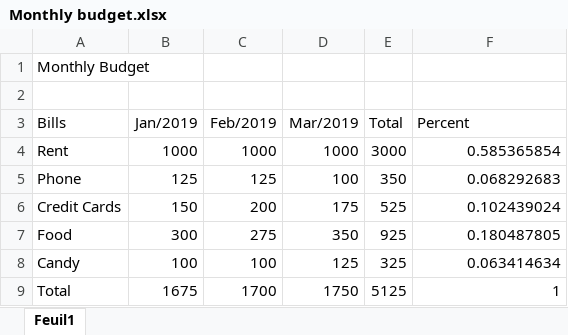
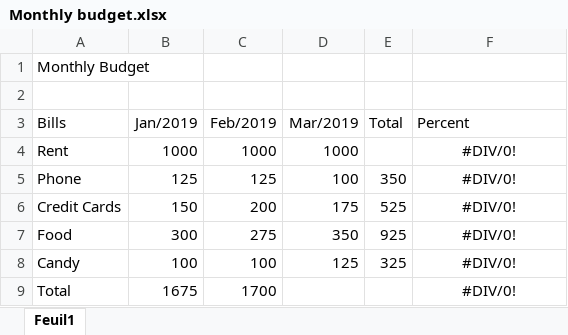
Before and after one commit to HH22OO/Excel-course, an Excel workbook: Monthly budget.xlsx, sheet Feuil1, drawn as a sheet; values as stored, in another font and other column widths than the file's, no borders; the diff names each change by its address in the sheet, - before the commit and + after, or states it on an @@ line.

Commit message:
hello

```diff
--- a/Monthly budget.xlsx (sheet Feuil1)
+++ b/Monthly budget.xlsx (sheet Feuil1)
-E4 (Total): 3000
+E4 (Total): (empty)
-F4 (Percent): 0.585365854
+F4 (Percent): #DIV/0!
-F4:F9 alignment: right
+F4:F9 alignment: center
-F5 (Percent): 0.068292683
+F5 (Percent): #DIV/0!
-F6 (Percent): 0.102439024
+F6 (Percent): #DIV/0!
-F7 (Percent): 0.180487805
+F7 (Percent): #DIV/0!
-F8 (Percent): 0.063414634
+F8 (Percent): #DIV/0!
-D9 (Mar/2019): 1750
+D9 (Mar/2019): (empty)
-E9 (Total): 5125
+E9 (Total): (empty)
-F9 (Percent): 1
+F9 (Percent): #DIV/0!
```
Also changed, not shown: formulas that keep their value.
